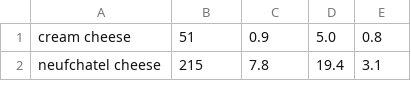
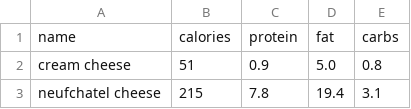
Before and after one commit to Jibek1906/VibeFit, a CSV file: nutrition/data/food_items_english.csv, drawn as a sheet; only a part is shown.

Commit message:
Fixed CSV headers

```diff
--- a/nutrition/data/food_items_english.csv
+++ b/nutrition/data/food_items_english.csv
@@ -1 +1,2 @@
+name,calories,protein,fat,carbs
 cream cheese,51,0.9,5.0,0.8
```
